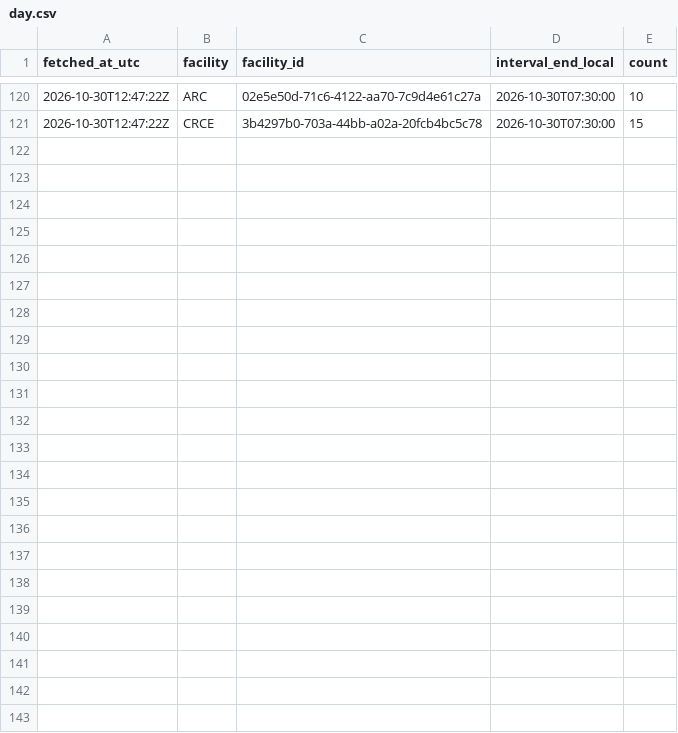
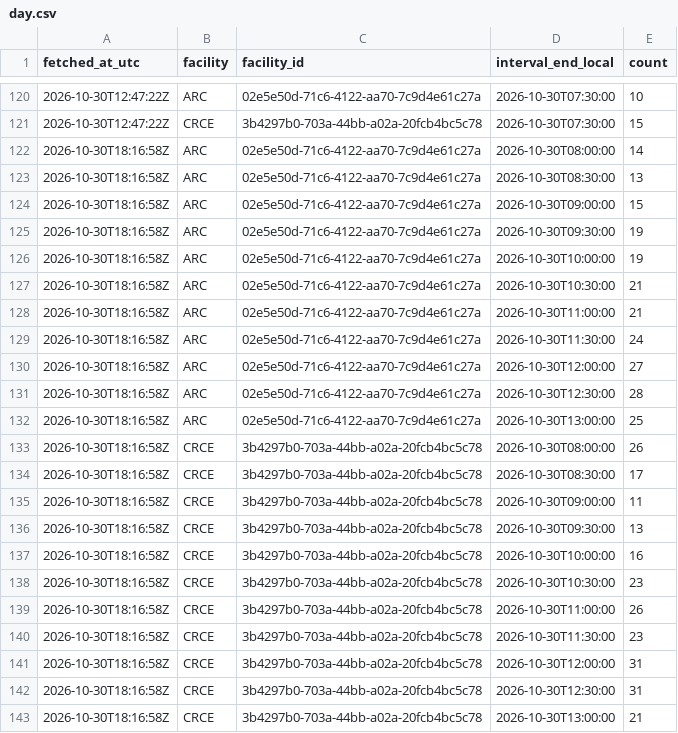
Before and after one commit to s4ndyz/crowd4cast, a CSV file: day.csv, drawn as a sheet; only a part is shown, gaps mark what is left out; the diff names each change by its address in the sheet, - before the commit and + after, or states it on an @@ line.

Commit message:
data 2026-10-30T18:16Z

```diff
--- a/day.csv
+++ b/day.csv
+row 122: 2026-10-30T18:16:58Z | ARC | 02e5e50d-71c6-4122-aa70-7c9d4e61c27a | 2026-10-30T08:00:00 | 14
+row 123: 2026-10-30T18:16:58Z | ARC | 02e5e50d-71c6-4122-aa70-7c9d4e61c27a | 2026-10-30T08:30:00 | 13
+row 124: 2026-10-30T18:16:58Z | ARC | 02e5e50d-71c6-4122-aa70-7c9d4e61c27a | 2026-10-30T09:00:00 | 15
+row 125: 2026-10-30T18:16:58Z | ARC | 02e5e50d-71c6-4122-aa70-7c9d4e61c27a | 2026-10-30T09:30:00 | 19
+row 126: 2026-10-30T18:16:58Z | ARC | 02e5e50d-71c6-4122-aa70-7c9d4e61c27a | 2026-10-30T10:00:00 | 19
+row 127: 2026-10-30T18:16:58Z | ARC | 02e5e50d-71c6-4122-aa70-7c9d4e61c27a | 2026-10-30T10:30:00 | 21
+row 128: 2026-10-30T18:16:58Z | ARC | 02e5e50d-71c6-4122-aa70-7c9d4e61c27a | 2026-10-30T11:00:00 | 21
+row 129: 2026-10-30T18:16:58Z | ARC | 02e5e50d-71c6-4122-aa70-7c9d4e61c27a | 2026-10-30T11:30:00 | 24
+row 130: 2026-10-30T18:16:58Z | ARC | 02e5e50d-71c6-4122-aa70-7c9d4e61c27a | 2026-10-30T12:00:00 | 27
+row 131: 2026-10-30T18:16:58Z | ARC | 02e5e50d-71c6-4122-aa70-7c9d4e61c27a | 2026-10-30T12:30:00 | 28
+row 132: 2026-10-30T18:16:58Z | ARC | 02e5e50d-71c6-4122-aa70-7c9d4e61c27a | 2026-10-30T13:00:00 | 25
+row 133: 2026-10-30T18:16:58Z | CRCE | 3b4297b0-703a-44bb-a02a-20fcb4bc5c78 | 2026-10-30T08:00:00 | 26
+row 134: 2026-10-30T18:16:58Z | CRCE | 3b4297b0-703a-44bb-a02a-20fcb4bc5c78 | 2026-10-30T08:30:00 | 17
+row 135: 2026-10-30T18:16:58Z | CRCE | 3b4297b0-703a-44bb-a02a-20fcb4bc5c78 | 2026-10-30T09:00:00 | 11
+row 136: 2026-10-30T18:16:58Z | CRCE | 3b4297b0-703a-44bb-a02a-20fcb4bc5c78 | 2026-10-30T09:30:00 | 13
+row 137: 2026-10-30T18:16:58Z | CRCE | 3b4297b0-703a-44bb-a02a-20fcb4bc5c78 | 2026-10-30T10:00:00 | 16
+row 138: 2026-10-30T18:16:58Z | CRCE | 3b4297b0-703a-44bb-a02a-20fcb4bc5c78 | 2026-10-30T10:30:00 | 23
+row 139: 2026-10-30T18:16:58Z | CRCE | 3b4297b0-703a-44bb-a02a-20fcb4bc5c78 | 2026-10-30T11:00:00 | 26
+row 140: 2026-10-30T18:16:58Z | CRCE | 3b4297b0-703a-44bb-a02a-20fcb4bc5c78 | 2026-10-30T11:30:00 | 23
+row 141: 2026-10-30T18:16:58Z | CRCE | 3b4297b0-703a-44bb-a02a-20fcb4bc5c78 | 2026-10-30T12:00:00 | 31
+row 142: 2026-10-30T18:16:58Z | CRCE | 3b4297b0-703a-44bb-a02a-20fcb4bc5c78 | 2026-10-30T12:30:00 | 31
+row 143: 2026-10-30T18:16:58Z | CRCE | 3b4297b0-703a-44bb-a02a-20fcb4bc5c78 | 2026-10-30T13:00:00 | 21
```
Also changed, not shown: building.csv, polls.csv, 1 other file.
